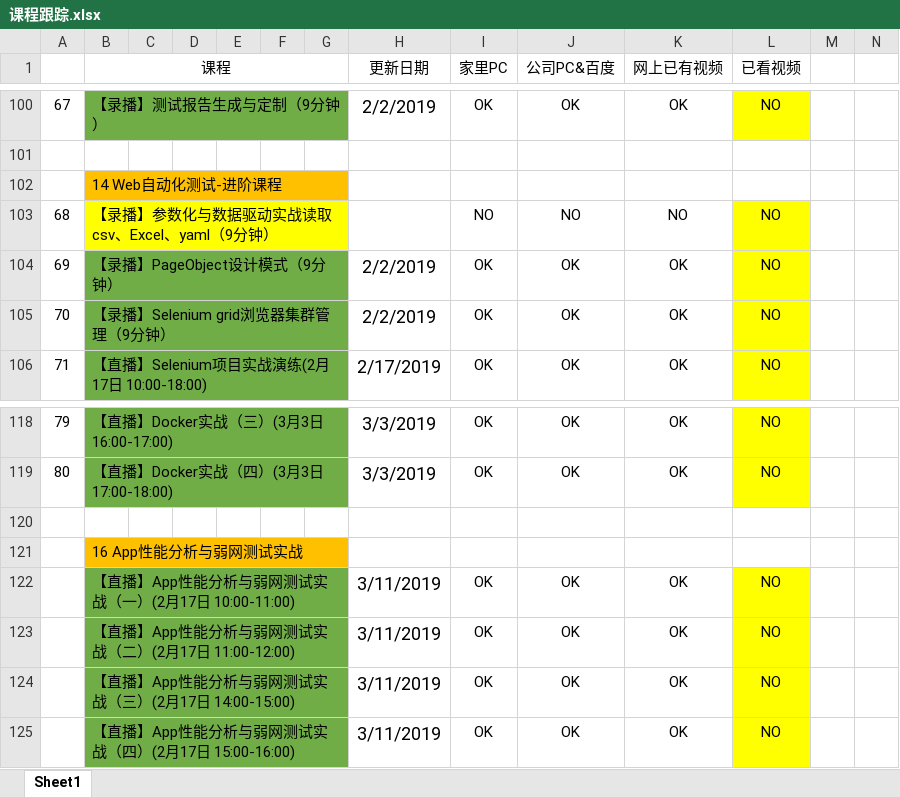
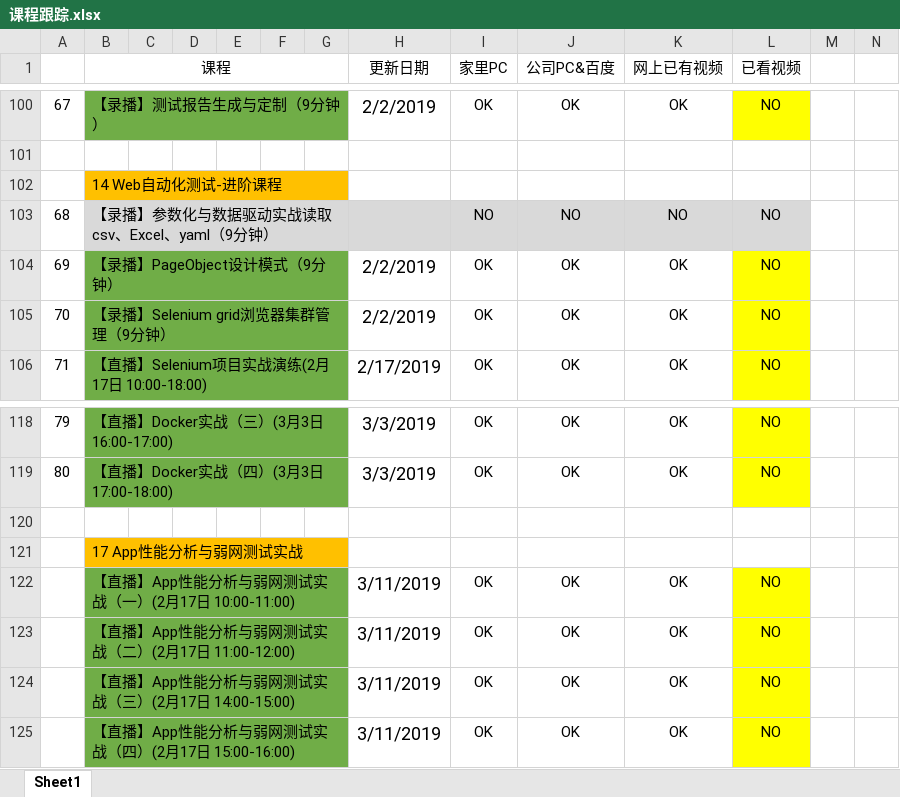
Before and after one commit to Owen-ET/TX-Class, an Excel workbook: 课程跟踪.xlsx, sheet Sheet1, drawn as a sheet; only a part is shown, gaps mark what is left out; values as stored, in another font and other column widths than the file's, no borders; the diff covers the shown part only; the diff names each change by its address in the sheet, - before the commit and + after, or states it on an @@ line.

```diff
--- a/课程跟踪.xlsx (sheet Sheet1)
+++ b/课程跟踪.xlsx (sheet Sheet1)
-B103:G103 fill: #FFFF00
+B103:G103 fill: #D9D9D9
-H103:K103 fill: none
+H103:K103 fill: #D9D9D9
-L103 fill: #FFFF00
+L103 fill: #D9D9D9
-B121 (课程): 16 App性能分析与弱网测试实战
+B121 (课程): 17 App性能分析与弱网测试实战
```
Also changed, not shown: 42 edited cells and cell formats elsewhere in this sheet.
